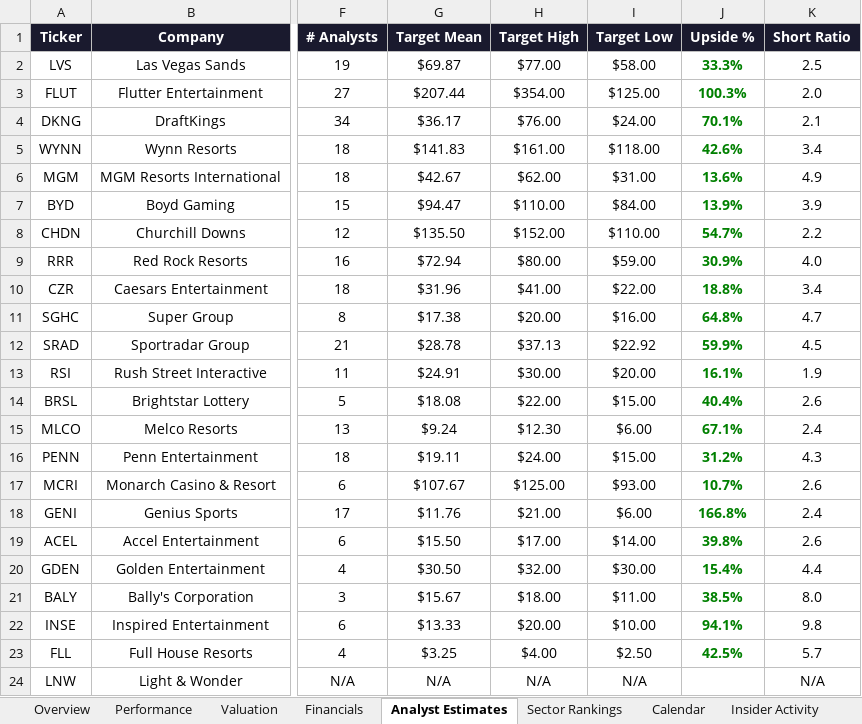
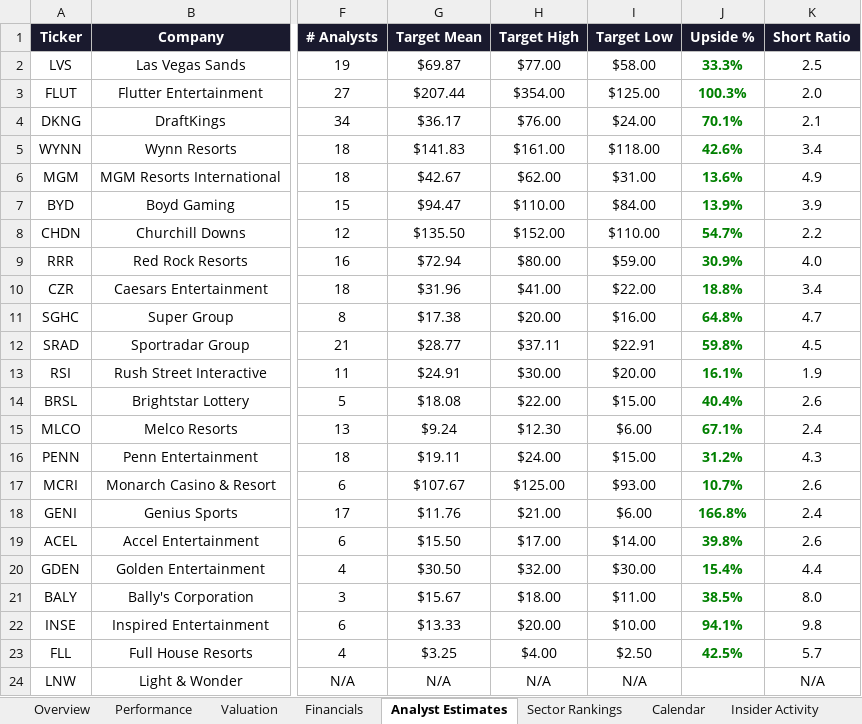
Before and after one commit to rdavidtooley-cpu/casino-gaming-intel, an Excel workbook: Gaming_Equities.xlsx, sheet Analyst Estimates, drawn as a sheet; only a part is shown, gaps mark what is left out; values as stored, in another font and other column widths than the file's, no borders; the diff names each change by its address in the sheet, - before the commit and + after, or states it on an @@ line.

Commit message:
Auto-refresh: casino gaming market data update 2026-03-26 22:31

```diff
--- a/Gaming_Equities.xlsx (sheet Analyst Estimates)
+++ b/Gaming_Equities.xlsx (sheet Analyst Estimates)
-G12 (Target Mean): $28.78
+G12 (Target Mean): $28.77
-H12 (Target High): $37.13
+H12 (Target High): $37.11
-I12 (Target Low): $22.92
+I12 (Target Low): $22.91
-J12 (Upside %): 59.9%
+J12 (Upside %): 59.8%
```
Also changed, not shown: sheet Valuation, sheet Overview, 8 other files.
